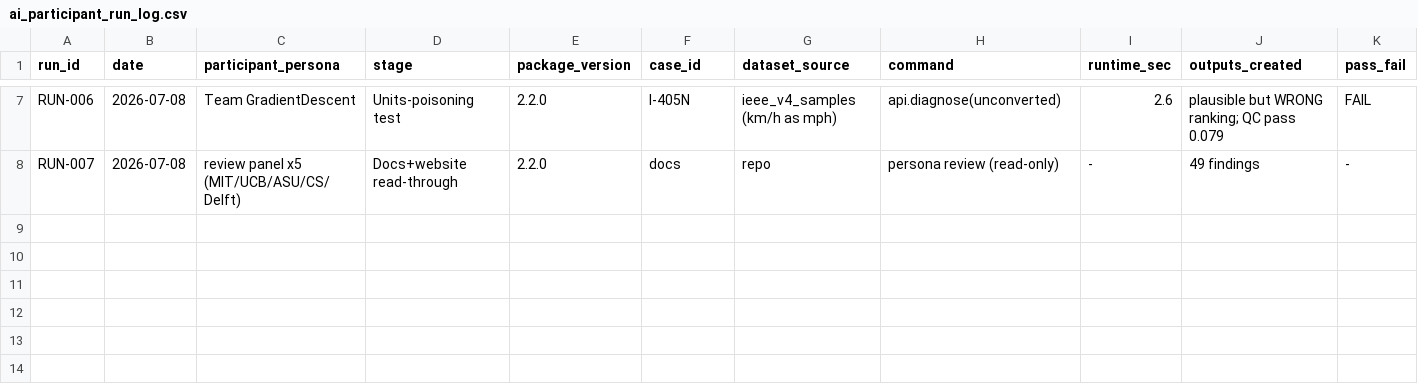
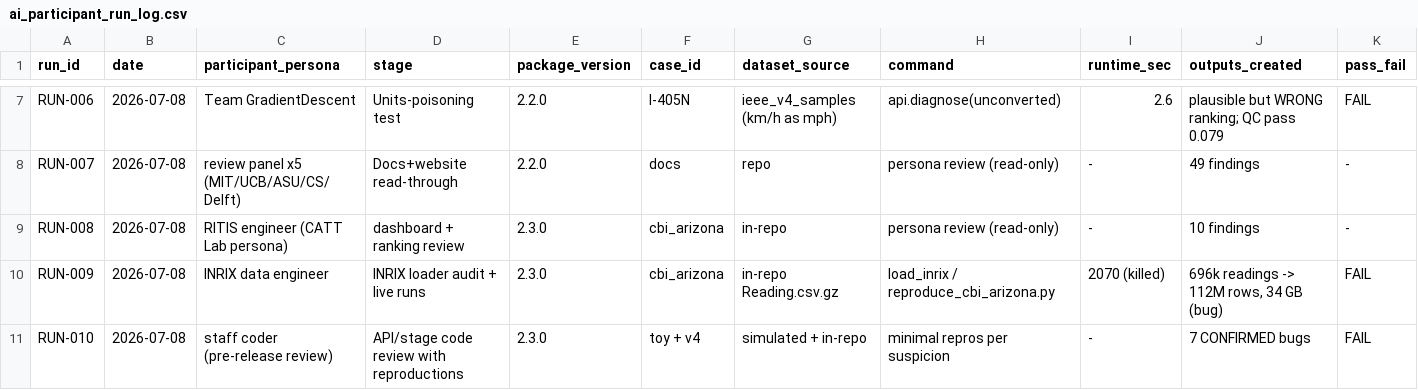
Before and after one commit to asu-trans-ai-lab/cbi_plus, a CSV file: docs/reviews/ai_participant_run_log.csv, drawn as a sheet; only a part is shown, gaps mark what is left out; rows hold the shown columns only; the diff names each change by its address in the sheet, - before the commit and + after, or states it on an @@ line.

```diff
--- a/docs/reviews/ai_participant_run_log.csv
+++ b/docs/reviews/ai_participant_run_log.csv
+row 9: RUN-008 | 2026-07-08 | RITIS engineer (CATT Lab persona) | dashboard + ranking review | 2.3.0 | cbi_arizona | in-repo | persona review (read-only) | - | 10 findings | -
+row 10: RUN-009 | 2026-07-08 | INRIX data engineer | INRIX loader audit + live runs | 2.3.0 | cbi_arizona | in-repo Reading.csv.gz | load_inrix / reproduce_cbi_arizona.py | 2070 (killed) | 696k readings -> 112M rows, 34 GB (bug) | FAIL
+row 11: RUN-010 | 2026-07-08 | staff coder (pre-release review) | API/stage code review with reproductions | 2.3.0 | toy + v4 | simulated + in-repo | minimal repros per suspicion | - | 7 CONFIRMED bugs | FAIL
```
Also changed, not shown: docs/reviews/ai_participant_issue_log.csv, 30 other files.
